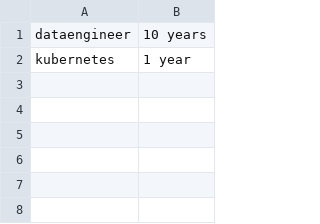
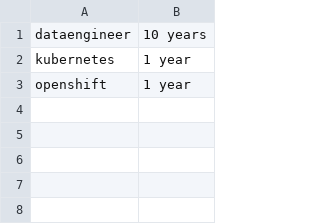
Before and after one commit to remotejob/gojobextractor, a CSV file: mytags.csv, drawn as a sheet; only a part is shown.

```diff
--- a/mytags.csv
+++ b/mytags.csv
@@ -2,3 +2,3 @@
 "kubernetes","1 year"
-"",""
+"openshift","1 year"
 "",""
```
Also changed, not shown: coverletter.csv, notmytags.csv, 1 other file.
